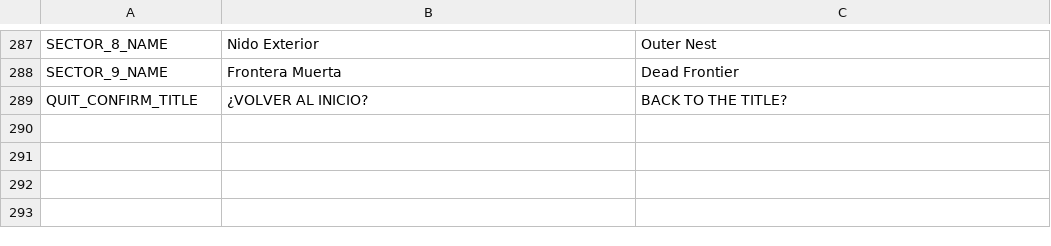
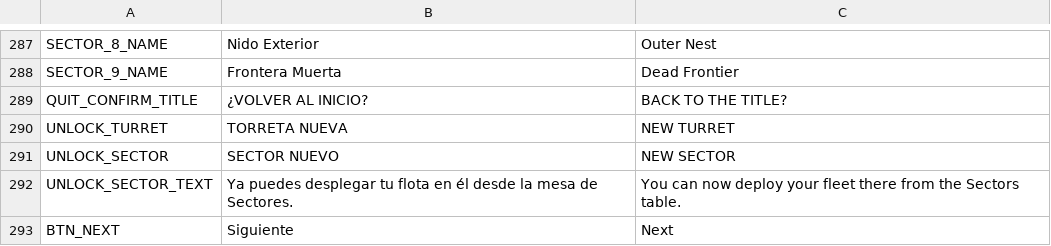
Before and after one commit to D4MC04/proyecto_dam2b, a CSV file: translations/textos.csv, drawn as a sheet; only a part is shown, gaps mark what is left out.

```diff
--- a/translations/textos.csv
+++ b/translations/textos.csv
@@ -295 +295,5 @@ SECTOR_9_NAME,Frontera Muerta,Dead Frontier
 QUIT_CONFIRM_TITLE,¿VOLVER AL INICIO?,BACK TO THE TITLE?
+UNLOCK_TURRET,TORRETA NUEVA,NEW TURRET
+UNLOCK_SECTOR,SECTOR NUEVO,NEW SECTOR
+UNLOCK_SECTOR_TEXT,Ya puedes desplegar tu flota en él desde la mesa de Sectores.,You can now deploy your fleet there from the Sectors table.
+BTN_NEXT,Siguiente,Next
```
Also changed, not shown: 13 other files.
